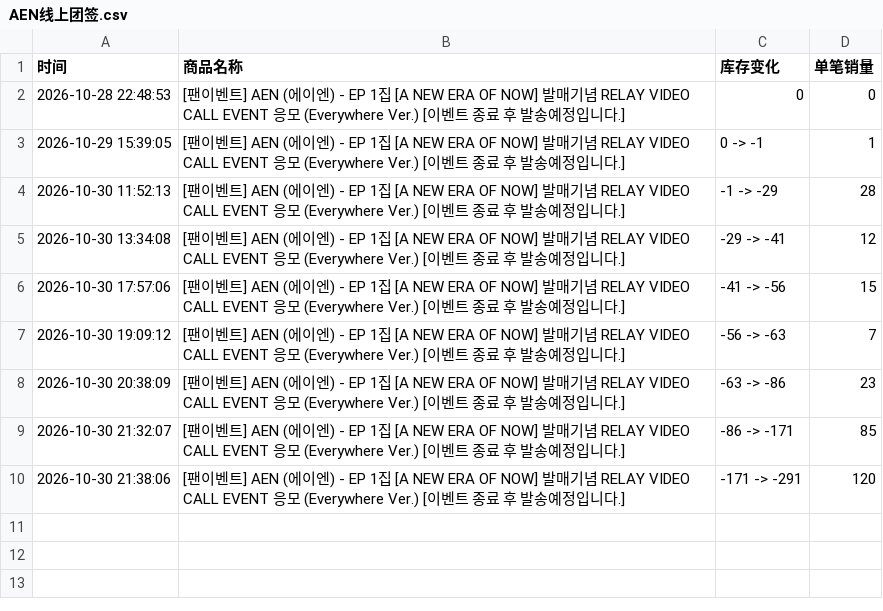
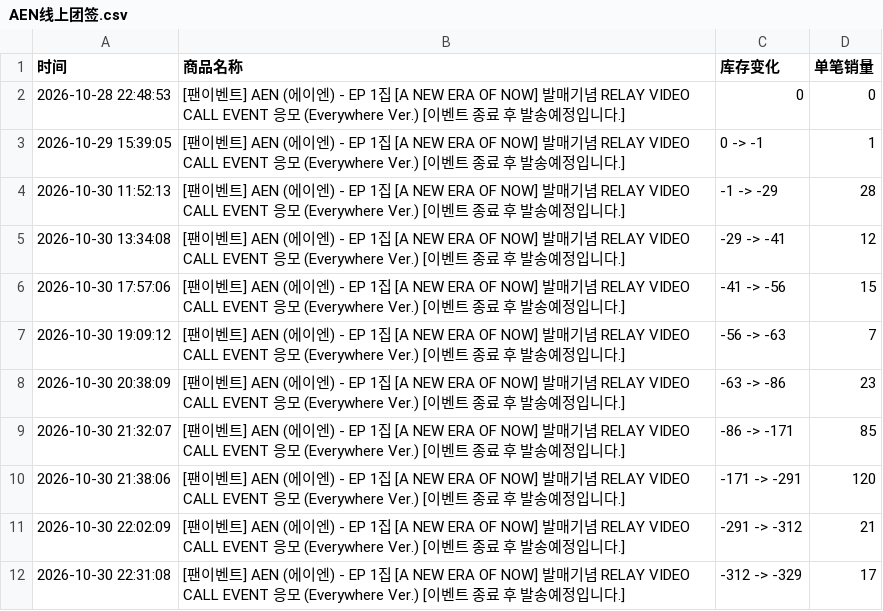
Before and after one commit to Juineii/aen_br1031, a CSV file: AEN线上团签.csv, drawn as a sheet.

```diff
--- a/AEN线上团签.csv
+++ b/AEN线上团签.csv
@@ -10 +10,3 @@
 2026-10-30 21:38:06,[팬이벤트] AEN (에이엔) - EP 1집 [A NEW ERA OF NOW]  발매기념 RELAY VIDEO CALL EVENT 응모 (Everywhere Ver.) [이벤트 종료 후 발송예정입니다.],-171 -> -291,120
+2026-10-30 22:02:09,[팬이벤트] AEN (에이엔) - EP 1집 [A NEW ERA OF NOW]  발매기념 RELAY VIDEO CALL EVENT 응모 (Everywhere Ver.) [이벤트 종료 후 발송예정입니다.],-291 -> -312,21
+2026-10-30 22:31:08,[팬이벤트] AEN (에이엔) - EP 1집 [A NEW ERA OF NOW]  발매기념 RELAY VIDEO CALL EVENT 응모 (Everywhere Ver.) [이벤트 종료 후 발송예정입니다.],-312 -> -329,17
```
Also changed, not shown: AEN团体DIY.csv, AEN线下团签.csv.
